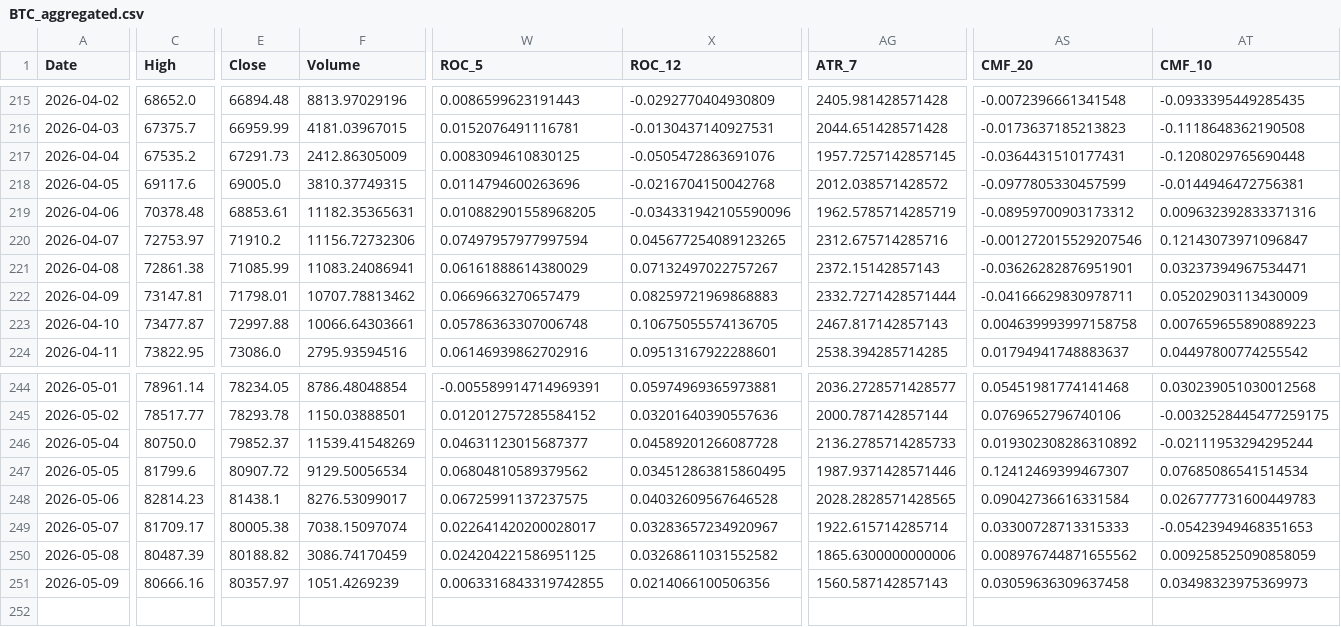
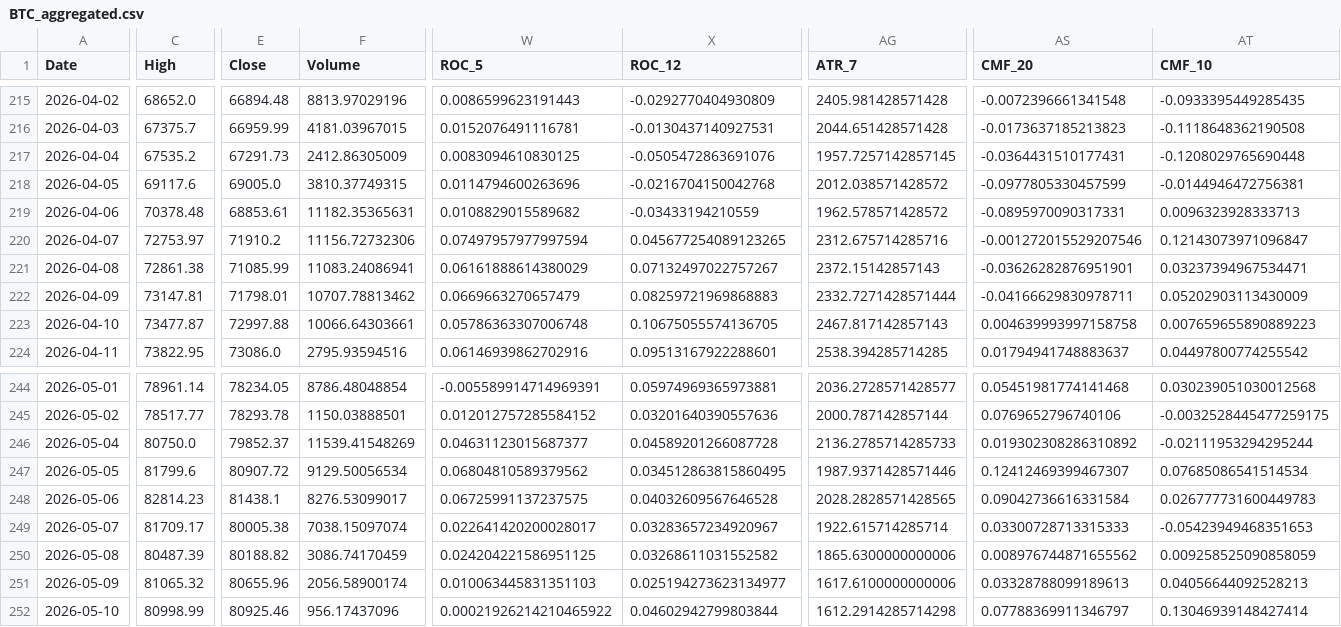
Before and after one commit to JintaoLiuorJoey/coinbase-ohlcv-data, a CSV file: data/BTC_aggregated.csv, drawn as a sheet; only a part is shown, gaps mark what is left out; rows hold the shown columns only; the diff covers the shown part only; the diff names each change by its address in the sheet, - before the commit and + after, or states it on an @@ line.

```diff
--- a/data/BTC_aggregated.csv
+++ b/data/BTC_aggregated.csv
-W219 (ROC_5): 0.010882901558968205
+W219 (ROC_5): 0.0108829015589682
-X219 (ROC_12): -0.034331942105590096
+X219 (ROC_12): -0.03433194210559
-AG219 (ATR_7): 1962.5785714285719
+AG219 (ATR_7): 1962.578571428572
-AS219 (CMF_20): -0.08959700903173312
+AS219 (CMF_20): -0.0895970090317331
-AT219 (CMF_10): 0.009632392833371316
+AT219 (CMF_10): 0.0096323928333713
-C251 (High): 80666.16
+C251 (High): 81065.32
-E251 (Close): 80357.97
+E251 (Close): 80655.96
-F251 (Volume): 1051.4269239
+F251 (Volume): 2056.58900174
-W251 (ROC_5): 0.0063316843319742855
+W251 (ROC_5): 0.010063445831351103
-X251 (ROC_12): 0.0214066100506356
+X251 (ROC_12): 0.025194273623134977
-AG251 (ATR_7): 1560.587142857143
+AG251 (ATR_7): 1617.6100000000006
-AS251 (CMF_20): 0.03059636309637458
+AS251 (CMF_20): 0.03328788099189613
-AT251 (CMF_10): 0.03498323975369973
+AT251 (CMF_10): 0.04056644092528213
+row 252: 2026-05-10 | 80998.99 | 80925.46 | 956.17437096 | 0.00021926214210465922 | 0.04602942799803844 | 1612.2914285714298 | 0.07788369911346797 | 0.13046939148427414
```
Also changed, not shown: 31 edited cells elsewhere in this file, data/ETH_aggregated.csv, data/XRP_aggregated.csv.
